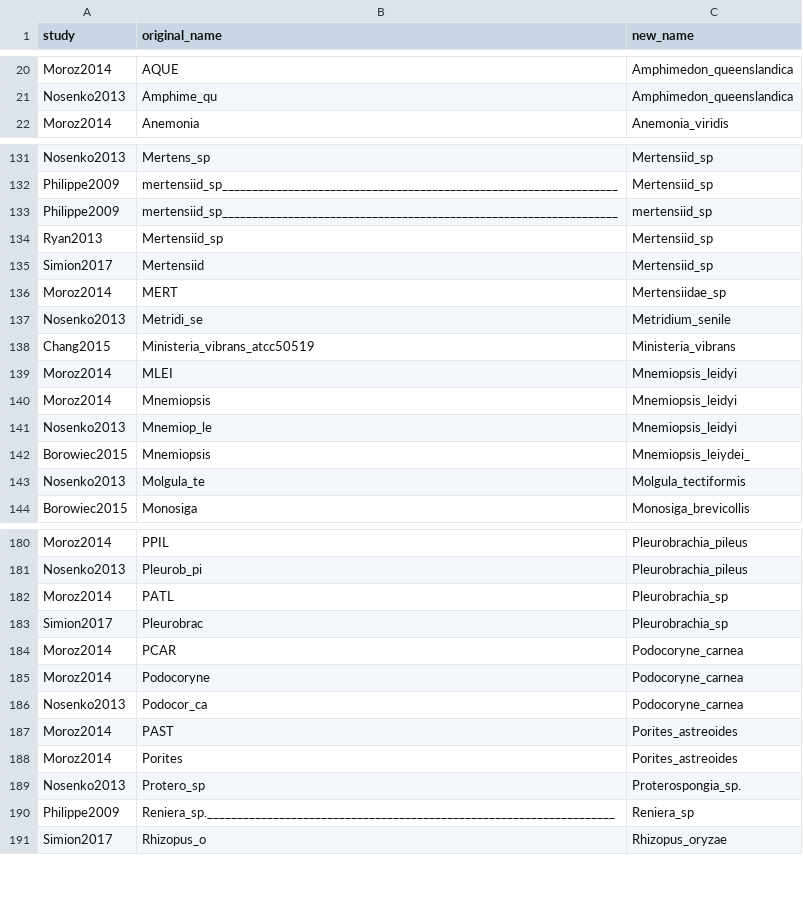
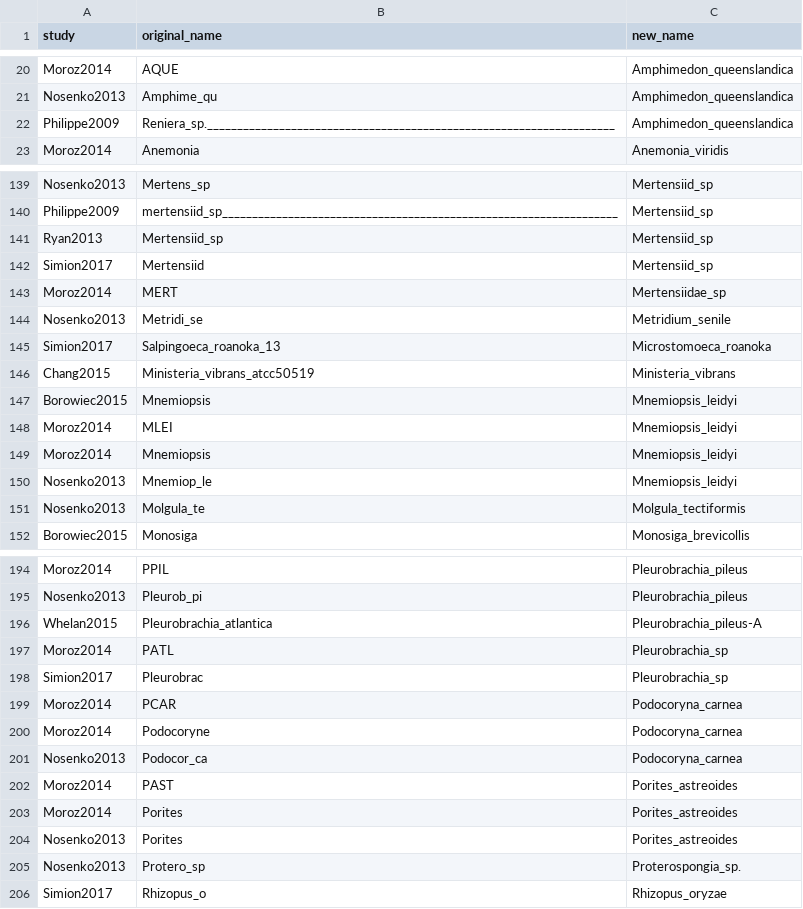
Before and after one commit to dunnlab/animal_tree_root, a TSV file: taxonomy_info/manual_taxonomy_map.tsv, drawn as a sheet; only a part is shown, gaps mark what is left out; the diff covers the shown part only.

```diff
--- a/taxonomy_info/manual_taxonomy_map.tsv
+++ b/taxonomy_info/manual_taxonomy_map.tsv
@@ -21,2 +21,3 @@ Moroz2014	AQUE	Amphimedon_queenslandica
 Nosenko2013	Amphime_qu	Amphimedon_queenslandica
+Philippe2009	Reniera_sp.____________________________________________________________________	Amphimedon_queenslandica
 Moroz2014	Anemonia	Anemonia_viridis
@@ -132,3 +140,2 @@ Nosenko2013	Mertens_sp	Mertensiid_sp
 Philippe2009	mertensiid_sp__________________________________________________________________	Mertensiid_sp
-Philippe2009	mertensiid_sp__________________________________________________________________	mertensiid_sp
 Ryan2013	Mertensiid_sp	Mertensiid_sp
@@ -137,3 +144,5 @@ Moroz2014	MERT	Mertensiidae_sp
 Nosenko2013	Metridi_se	Metridium_senile
+Simion2017	Salpingoeca_roanoka_13	Microstomoeca_roanoka
 Chang2015	Ministeria_vibrans_atcc50519	Ministeria_vibrans
+Borowiec2015	Mnemiopsis	Mnemiopsis_leidyi
 Moroz2014	MLEI	Mnemiopsis_leidyi
@@ -141,3 +150,2 @@ Moroz2014	Mnemiopsis	Mnemiopsis_leidyi
 Nosenko2013	Mnemiop_le	Mnemiopsis_leidyi
-Borowiec2015	Mnemiopsis	Mnemiopsis_leiydei_
 Nosenko2013	Molgula_te	Molgula_tectiformis
@@ -181,11 +195,12 @@ Moroz2014	PPIL	Pleurobrachia_pileus
 Nosenko2013	Pleurob_pi	Pleurobrachia_pileus
+Whelan2015	Pleurobrachia_atlantica	Pleurobrachia_pileus-A
 Moroz2014	PATL	Pleurobrachia_sp
 Simion2017	Pleurobrac	Pleurobrachia_sp
-Moroz2014	PCAR	Podocoryne_carnea
-Moroz2014	Podocoryne	Podocoryne_carnea
-Nosenko2013	Podocor_ca	Podocoryne_carnea
+Moroz2014	PCAR	Podocoryna_carnea
+Moroz2014	Podocoryne	Podocoryna_carnea
+Nosenko2013	Podocor_ca	Podocoryna_carnea
 Moroz2014	PAST	Porites_astreoides
 Moroz2014	Porites	Porites_astreoides
+Nosenko2013	Porites	Porites_astreoides
 Nosenko2013	Protero_sp	Proterospongia_sp.
-Philippe2009	Reniera_sp.____________________________________________________________________	Reniera_sp
 Simion2017	Rhizopus_o	Rhizopus_oryzae
```
Also changed, not shown: 15 added rows, 2 removed rows, 4 moved rows and 1 edited cell elsewhere in this file, blast/graphs/partition_clusters.tsv, 37 other files.
